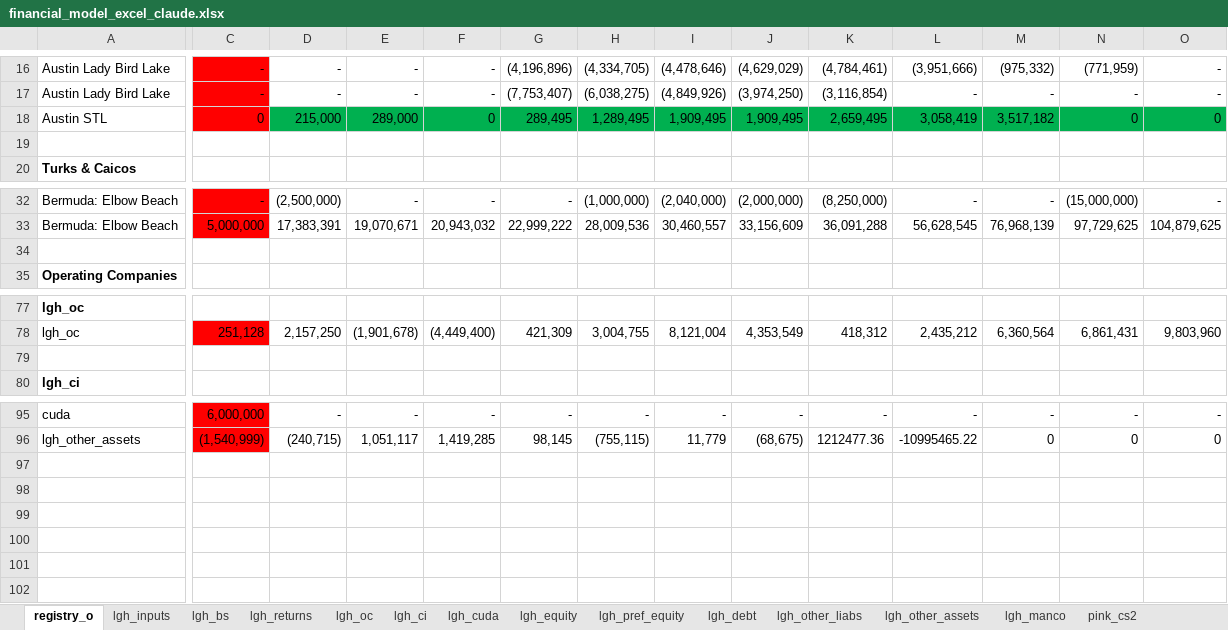
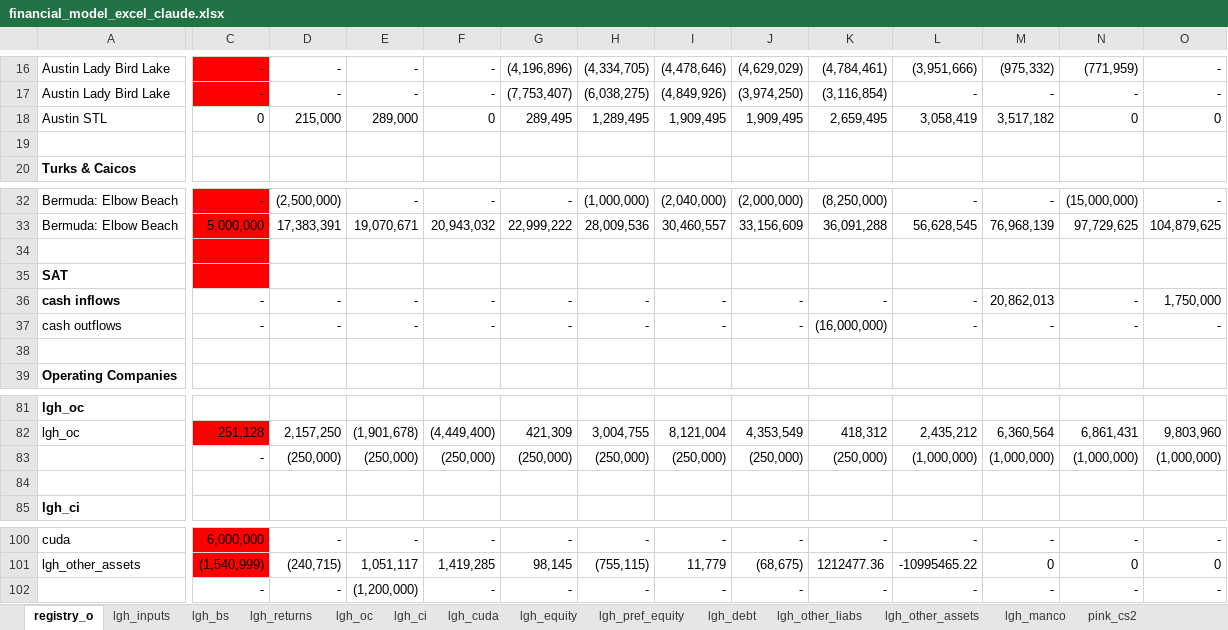
Before and after one commit to SKcoder01/lgh-financial-model, an Excel workbook: financial_model_excel_claude.xlsx, sheet registry_o, drawn as a sheet; only a part is shown, gaps mark what is left out; values as stored, in another font and other column widths than the file's, no borders; rows hold the shown columns only; the diff names each change by its address in the sheet, - before the commit and + after, or states it on an @@ line.

```diff
--- a/financial_model_excel_claude.xlsx (sheet registry_o)
+++ b/financial_model_excel_claude.xlsx (sheet registry_o)
-C18 fill: #FF0000
+C18 fill: none
-D18:O18 fill: #00B050
+D18:O18 fill: none
-C34 fill: none
+C34 fill: #FF0000
+row 35: SAT
+row 36: cash inflows | - | - | - | - | - | - | - | - | - | - | 20,862,013 | - | 1,750,000
+row 37: cash outflows | - | - | - | - | - | - | - | - | (16,000,000) | - | - | - | -
+row 38: (empty)
+row 83:  | - | (250,000) | (250,000) | (250,000) | (250,000) | (250,000) | (250,000) | (250,000) | (250,000) | (1,000,000) | (1,000,000) | (1,000,000) | (1,000,000)
+row 102:  | - | - | (1,200,000) | - | - | - | - | - | - | - | - | - | -
```
Also changed, not shown: sheet c12_oc, sheet lgh_returns, sheet lgh_oc, formulas that keep their value.
